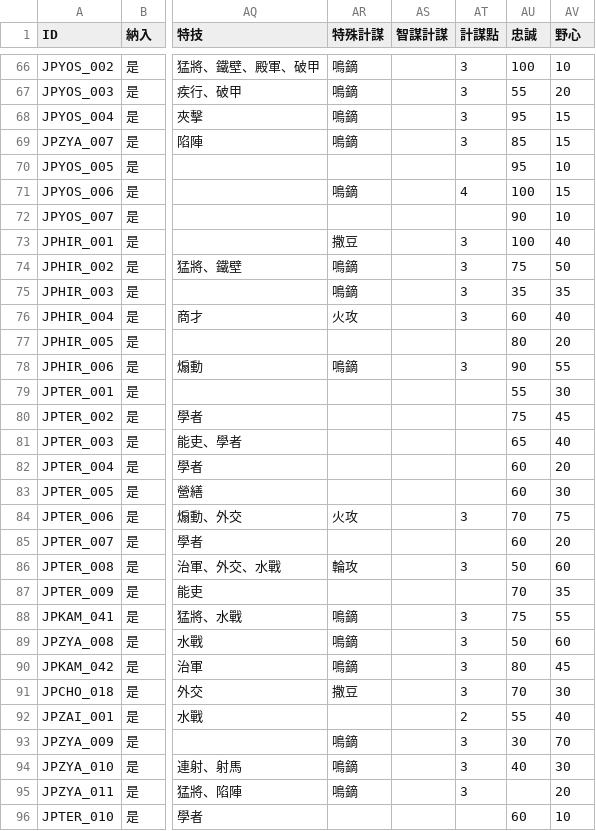
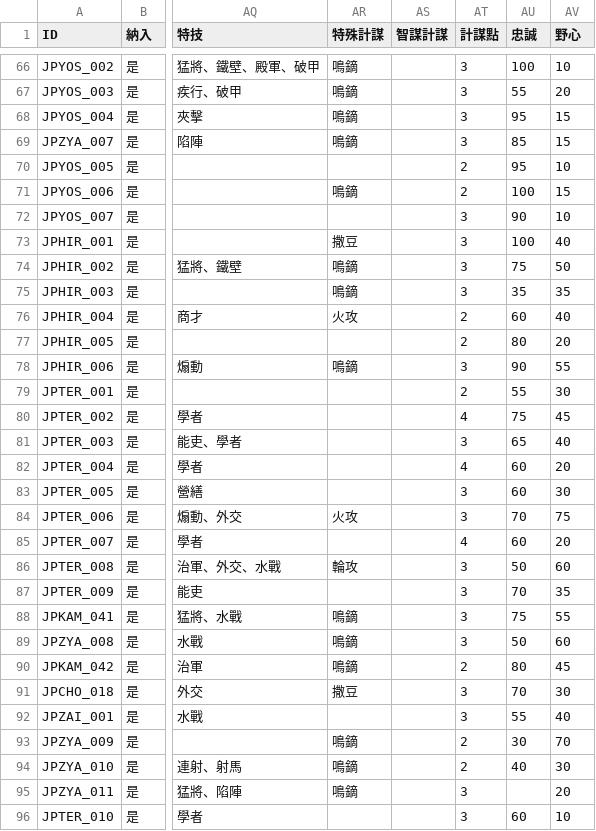
Before and after one commit to maybe-su/xcj4-public, a CSV file: people/人物_日本擴張版.csv, drawn as a sheet; only a part is shown, gaps mark what is left out; the diff covers the shown part only; the diff names each change by its address in the sheet, - before the commit and + after, or states it on an @@ line.

```diff
--- a/people/人物_日本擴張版.csv
+++ b/people/人物_日本擴張版.csv
-AT70 (計謀點): (empty)
+AT70 (計謀點): 2
-AT71 (計謀點): 4
+AT71 (計謀點): 2
-AT72 (計謀點): (empty)
+AT72 (計謀點): 3
-AT76 (計謀點): 3
+AT76 (計謀點): 2
-AT77 (計謀點): (empty)
+AT77 (計謀點): 2
-AT79 (計謀點): (empty)
+AT79 (計謀點): 2
-AT80 (計謀點): (empty)
+AT80 (計謀點): 4
-AT81 (計謀點): (empty)
+AT81 (計謀點): 3
-AT82 (計謀點): (empty)
+AT82 (計謀點): 4
-AT83 (計謀點): (empty)
+AT83 (計謀點): 3
-AT85 (計謀點): (empty)
+AT85 (計謀點): 4
-AT87 (計謀點): (empty)
+AT87 (計謀點): 3
-AT90 (計謀點): 3
+AT90 (計謀點): 2
-AT92 (計謀點): 2
+AT92 (計謀點): 3
-AT93:AT94 (計謀點): 3
+AT93:AT94 (計謀點): 2
-AT96 (計謀點): (empty)
+AT96 (計謀點): 3
```
Also changed, not shown: 52 edited cells elsewhere in this file, people/人物_在野.csv, people/人物_宋.csv, 10 other files.
